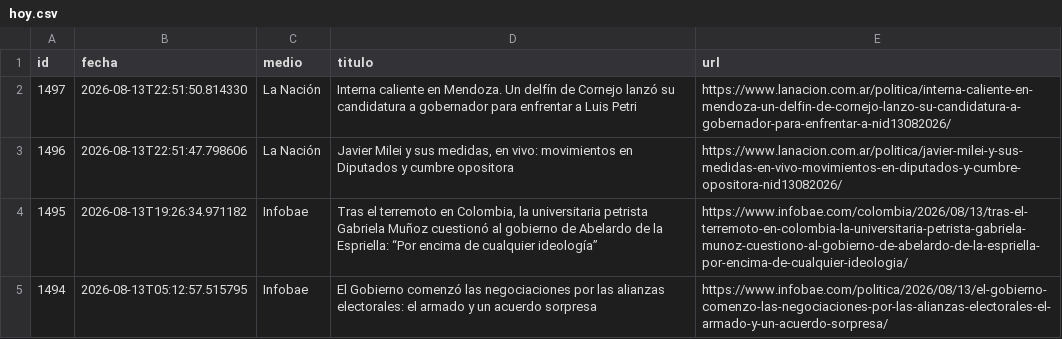
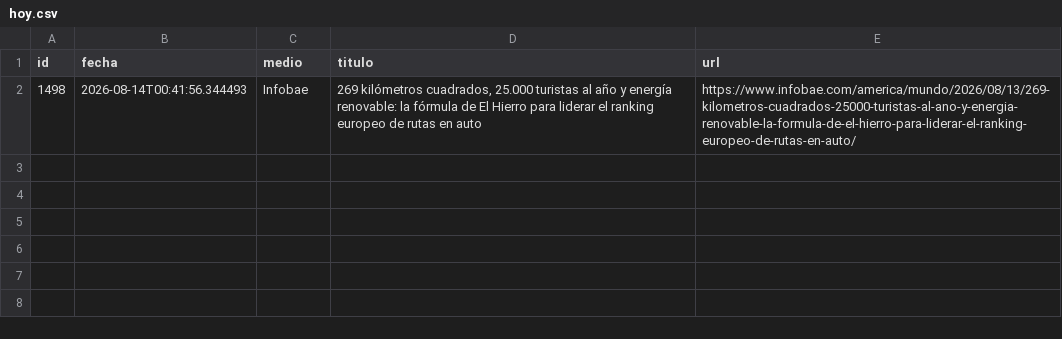
Before and after one commit to ElvisChatzky/BusProyect, a CSV file: data/hoy.csv, drawn as a sheet; removed rows and columns are numbered as before the commit, all else as after; the diff names each change by its address in the sheet, - before the commit and + after, or states it on an @@ line.

```diff
--- a/data/hoy.csv
+++ b/data/hoy.csv
-row 2: 1497 | 2026-08-13T22:51:50.814330 | La Nación | Interna caliente en Mendoza. Un delfín de Cornejo lanzó su candidatura a gobernador para enfrentar a Luis Petri | https://www.lanacion.com.ar/politica/interna-caliente-en-mendoza-un-delfin-de-cornejo-lanzo-su-candidatura-a-gobernador-para-enfrentar-a-nid13082026/
-row 3: 1496 | 2026-08-13T22:51:47.798606 | La Nación | Javier Milei y sus medidas, en vivo: movimientos en Diputados y cumbre opositora | https://www.lanacion.com.ar/politica/javier-milei-y-sus-medidas-en-vivo-movimientos-en-diputados-y-cumbre-opositora-nid13082026/
-row 4: 1495 | 2026-08-13T19:26:34.971182 | Infobae | Tras el terremoto en Colombia, la universitaria petrista Gabriela Muñoz cuestionó al gobierno de Abelardo de la Espriella: “Por encima de cualquier ideología” | https://www.infobae.com/colombia/2026/08/13/tras-el-terremoto-en-colombia-la-universitaria-petrista-gabriela-munoz-cuestiono-al-gobierno-de-abelardo-de-la-espriella-por-encima-de-cualquier-ideologia/
-row 5: 1494 | 2026-08-13T05:12:57.515795 | Infobae | El Gobierno comenzó las negociaciones por las alianzas electorales: el armado y un acuerdo sorpresa | https://www.infobae.com/politica/2026/08/13/el-gobierno-comenzo-las-negociaciones-por-las-alianzas-electorales-el-armado-y-un-acuerdo-sorpresa/
+row 2: 1498 | 2026-08-14T00:41:56.344493 | Infobae | 269 kilómetros cuadrados, 25.000 turistas al año y energía renovable: la fórmula de El Hierro para liderar el ranking europeo de rutas en auto | https://www.infobae.com/america/mundo/2026/08/13/269-kilometros-cuadrados-25000-turistas-al-ano-y-energia-renovable-la-formula-de-el-hierro-para-liderar-el-ranking-europeo-de-rutas-en-auto/
```
Also changed, not shown: data/historico.csv, 1 other file.
